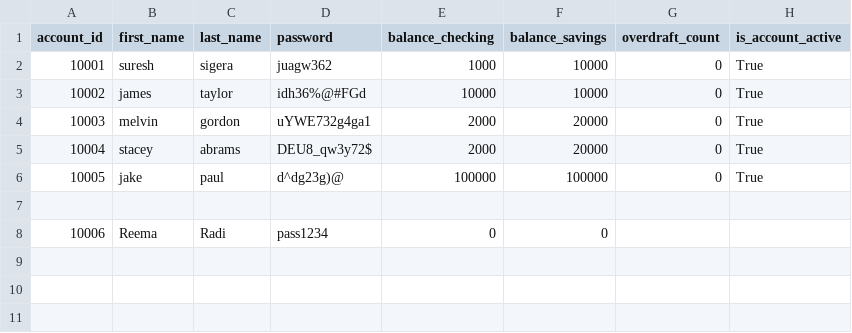
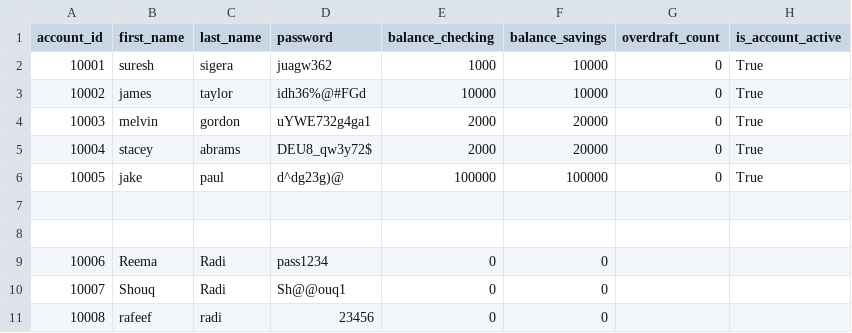
Before and after one commit to Reema1r/bank-project, a CSV file: bank.csv, drawn as a sheet; the diff names each change by its address in the sheet, - before the commit and + after, or states it on an @@ line.

Commit message:
Created check_customer_existence method inside Account class, and updated add_new_customer method

```diff
--- a/bank.csv
+++ b/bank.csv
+row 8: (empty)
+row 10: 10007 | Shouq | Radi | Sh@@ouq1 | 0 | 0
+row 11: 10008 | rafeef | radi | 23456 | 0 | 0
```
Also changed, not shown: 2 other files.
